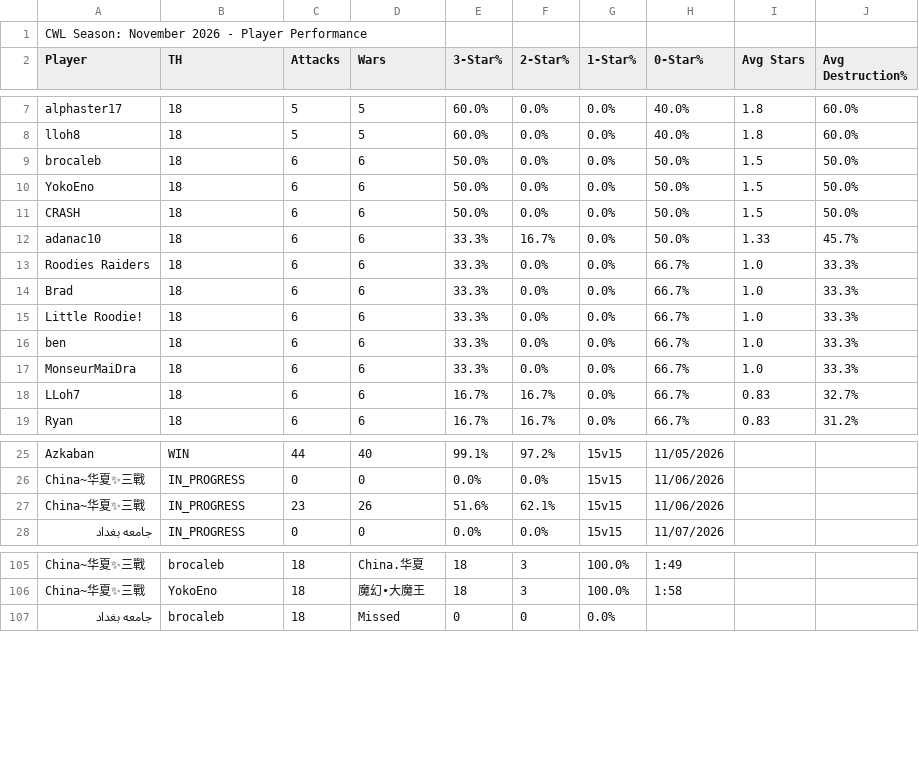
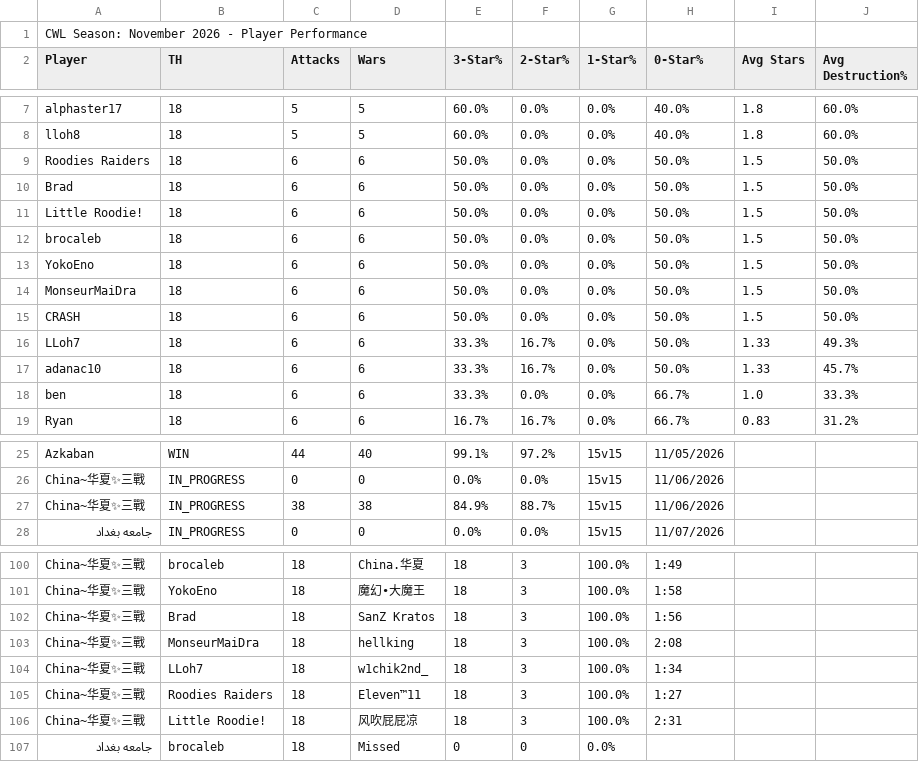
Before and after one commit to Silvester13-SOS/clash-war-analytics, a CSV file: docs/data/cwl-season/2026-11.csv, drawn as a sheet; only a part is shown, gaps mark what is left out; removed rows and columns are numbered as before the commit, all else as after; the diff covers the shown part only; the diff names each change by its address in the sheet, - before the commit and + after, or states it on an @@ line.

```diff
--- a/docs/data/cwl-season/2026-11.csv
+++ b/docs/data/cwl-season/2026-11.csv
+row 9: Roodies Raiders | 18 | 6 | 6 | 50.0% | 0.0% | 0.0% | 50.0% | 1.5 | 50.0%
+row 10: Brad | 18 | 6 | 6 | 50.0% | 0.0% | 0.0% | 50.0% | 1.5 | 50.0%
+row 11: Little Roodie! | 18 | 6 | 6 | 50.0% | 0.0% | 0.0% | 50.0% | 1.5 | 50.0%
+row 14: MonseurMaiDra | 18 | 6 | 6 | 50.0% | 0.0% | 0.0% | 50.0% | 1.5 | 50.0%
+row 16: LLoh7 | 18 | 6 | 6 | 33.3% | 16.7% | 0.0% | 50.0% | 1.33 | 49.3%
-row 13: Roodies Raiders | 18 | 6 | 6 | 33.3% | 0.0% | 0.0% | 66.7% | 1.0 | 33.3%
-row 14: Brad | 18 | 6 | 6 | 33.3% | 0.0% | 0.0% | 66.7% | 1.0 | 33.3%
-row 15: Little Roodie! | 18 | 6 | 6 | 33.3% | 0.0% | 0.0% | 66.7% | 1.0 | 33.3%
-row 17: MonseurMaiDra | 18 | 6 | 6 | 33.3% | 0.0% | 0.0% | 66.7% | 1.0 | 33.3%
-row 18: LLoh7 | 18 | 6 | 6 | 16.7% | 16.7% | 0.0% | 66.7% | 0.83 | 32.7%
-C27 (Attacks): 23
+C27 (Attacks): 38
-D27 (Wars): 26
+D27 (Wars): 38
-E27 (3-Star%): 51.6%
+E27 (3-Star%): 84.9%
-F27 (2-Star%): 62.1%
+F27 (2-Star%): 88.7%
+row 102: China~华夏✨三戰 | Brad | 18 | SanZ Kratos | 18 | 3 | 100.0% | 1:56
+row 103: China~华夏✨三戰 | MonseurMaiDra | 18 | hellking | 18 | 3 | 100.0% | 2:08
+row 104: China~华夏✨三戰 | LLoh7 | 18 | w1chik2nd_ | 18 | 3 | 100.0% | 1:34
+row 105: China~华夏✨三戰 | Roodies Raiders | 18 | Eleven™11 | 18 | 3 | 100.0% | 1:27
+row 106: China~华夏✨三戰 | Little Roodie! | 18 | 风吹屁屁凉 | 18 | 3 | 100.0% | 2:31
```
Also changed, not shown: 5 removed rows elsewhere in this file, 26 other files.
